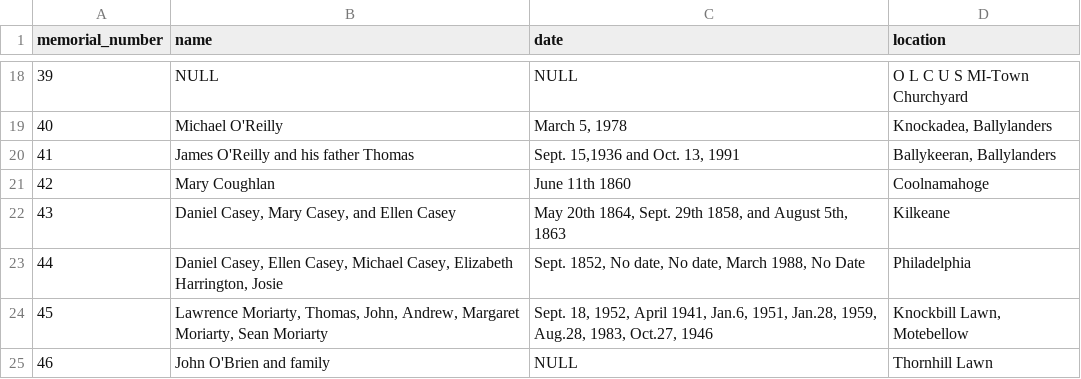
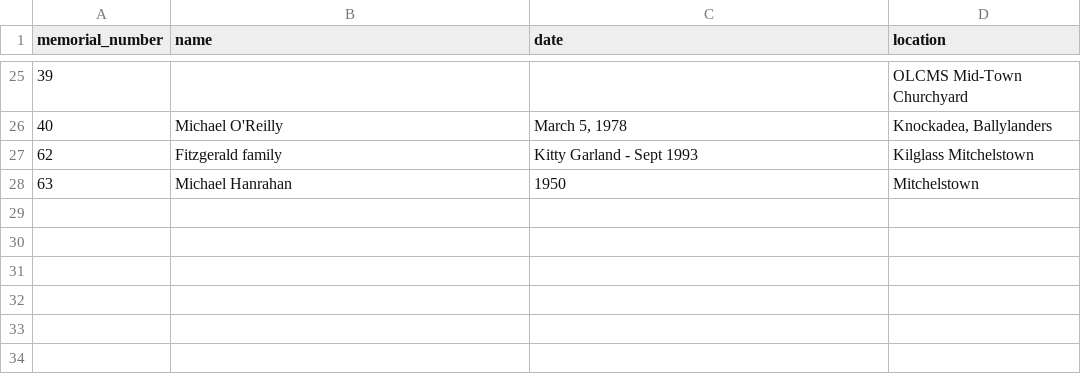
Before and after one commit to donalotiarnaigh/textharvester-python, a CSV file: test_folder/output.csv, drawn as a sheet; only a part is shown, gaps mark what is left out; the diff covers the shown part only.

```diff
--- a/test_folder/output.csv
+++ b/test_folder/output.csv
@@ -18,8 +25,4 @@ memorial_number,name,date,location
-39,NULL,NULL,O L C U S MI-Town Churchyard
+39,,,OLCMS Mid-Town Churchyard
 40,Michael O'Reilly,"March 5, 1978","Knockadea, Ballylanders"
-41,James O'Reilly and his father Thomas,"Sept. 15,1936 and Oct. 13, 1991","Ballykeeran, Ballylanders"
-42,Mary Coughlan,June 11th 1860,Coolnamahoge
-43,"Daniel Casey, Mary Casey, and Ellen Casey","May 20th 1864, Sept. 29th 1858, and August 5th, 1863",Kilkeane
-44,"Daniel Casey, Ellen Casey, Michael Casey, Elizabeth Harrington, Josie","Sept. 1852, No date, No date, March 1988, No Date",Philadelphia
-45,"Lawrence Moriarty, Thomas, John, Andrew, Margaret Moriarty, Sean Moriarty","Sept. 18, 1952, April 1941, Jan.6, 1951, Jan.28, 1959, Aug.28, 1983, Oct.27, 1946","Knockbill Lawn, Motebellow"
-46,John O'Brien and family,NULL,Thornhill Lawn
+62,Fitzgerald family,Kitty Garland - Sept 1993,Kilglass Mitchelstown
+63,Michael Hanrahan,1950,Mitchelstown
```
Also changed, not shown: 7 added rows and 26 edited cells elsewhere in this file, 40 other files.
